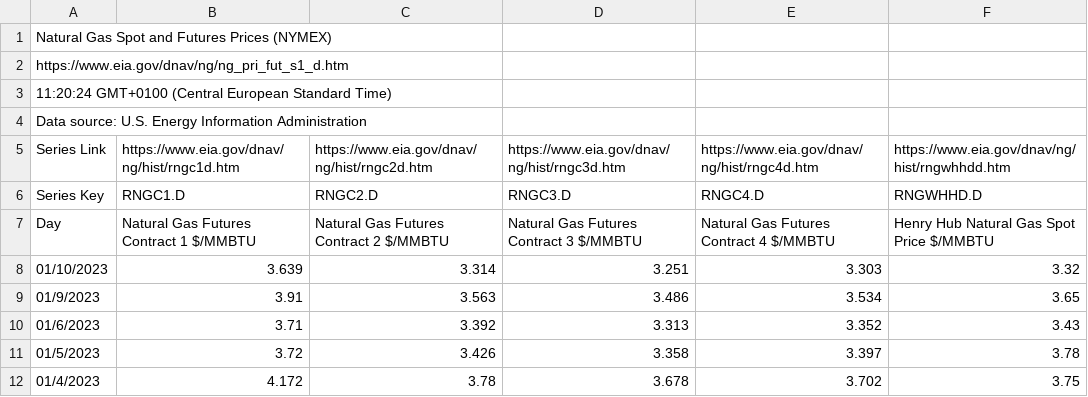
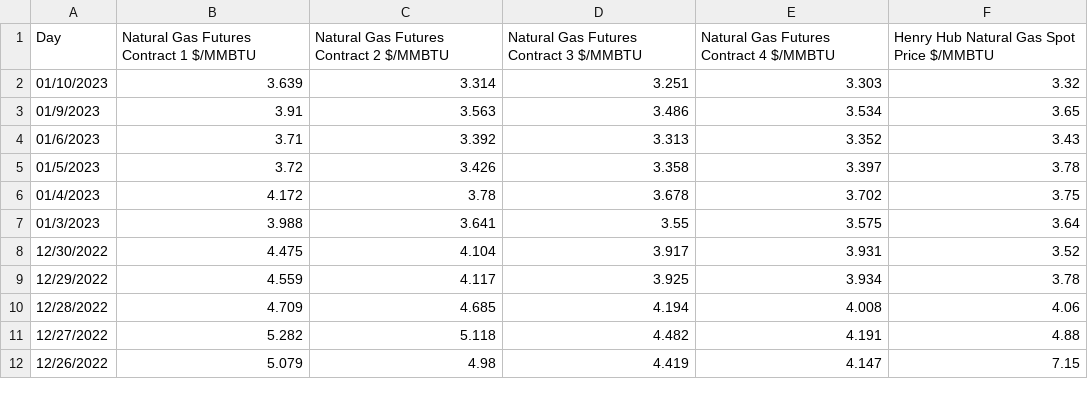
Before and after one commit to lucasbagge/DvBachelor, a CSV file: data/Natural_Gas_Spot_and_Futures_Prices_(NYMEX).csv, drawn as a sheet; only a part is shown; the shorter side is filled out with more unchanged rows; the diff names each change by its address in the sheet, - before the commit and + after, or states it on an @@ line.

Commit message:
changing data format

```diff
--- a/data/Natural_Gas_Spot_and_Futures_Prices_(NYMEX).csv
+++ b/data/Natural_Gas_Spot_and_Futures_Prices_(NYMEX).csv
-row 1: Natural Gas Spot and Futures Prices (NYMEX)
-row 2: https://www.eia.gov/dnav/ng/ng_pri_fut_s1_d.htm
-row 3: 11:20:24 GMT+0100 (Central European Standard Time)
-row 4: Data source: U.S. Energy Information Administration
-row 5: Series Link | https://www.eia.gov/dnav/ng/hist/rngc1d.htm | https://www.eia.gov/dnav/ng/hist/rngc2d.htm | https://www.eia.gov/dnav/ng/hist/rngc3d.htm | https://www.eia.gov/dnav/ng/hist/rngc4d.htm | https://www.eia.gov/dnav/ng/hist/rngwhhdd.htm
-row 6: Series Key | RNGC1.D | RNGC2.D | RNGC3.D | RNGC4.D | RNGWHHD.D
```
